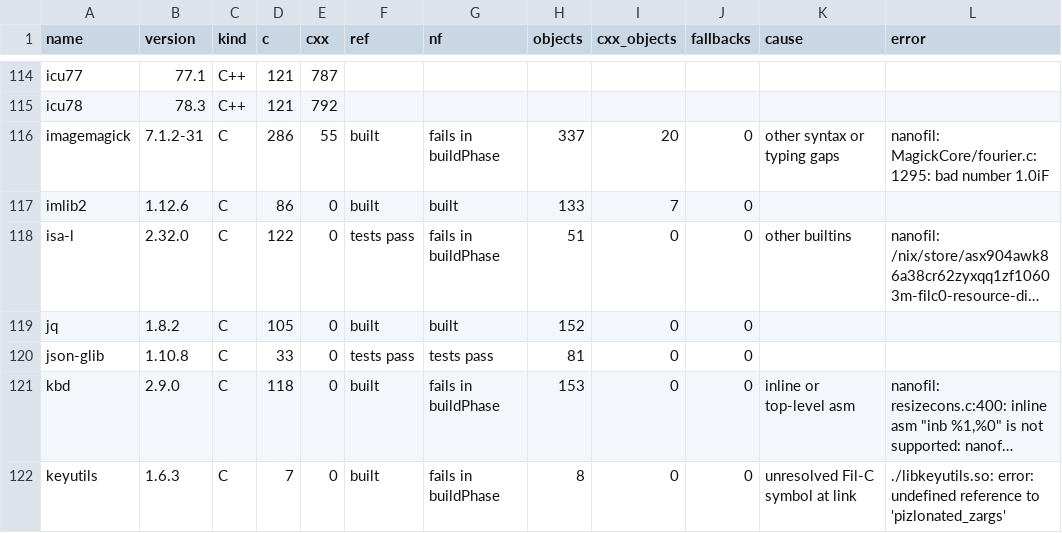
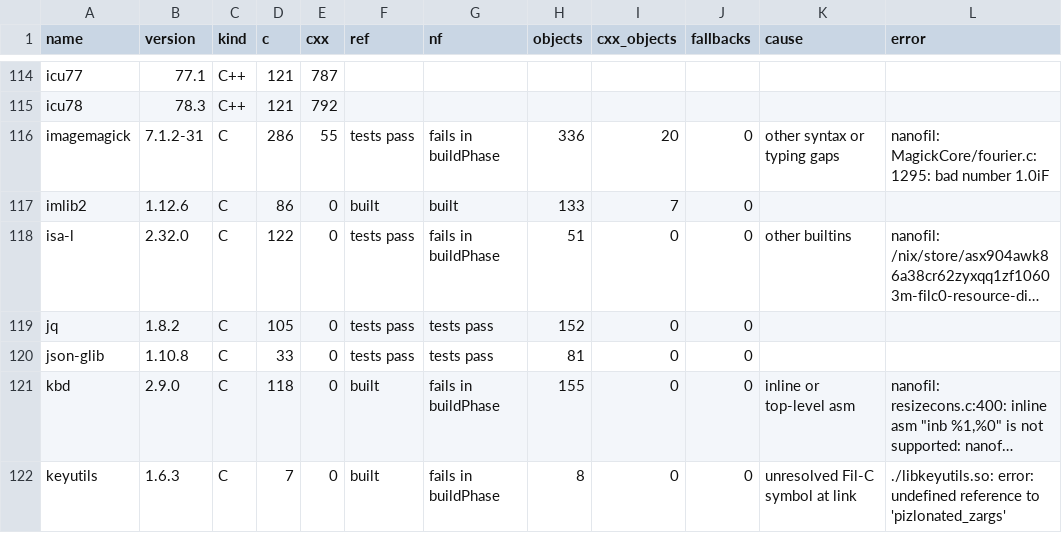
Before and after one commit to mbrock/filnix, a TSV file: nanofil/survey/survey.tsv, drawn as a sheet; only a part is shown, gaps mark what is left out; long unchanged cells end in …; the diff covers the shown part only; the diff names each change by its address in the sheet, - before the commit and + after, or states it on an @@ line.

```diff
--- a/nanofil/survey/survey.tsv
+++ b/nanofil/survey/survey.tsv
-F116 (ref): built
+F116 (ref): tests pass
-H116 (objects): 337
+H116 (objects): 336
-F119 (ref): built
+F119 (ref): tests pass
-G119 (nf): built
+G119 (nf): tests pass
-H121 (objects): 153
+H121 (objects): 155
```
Also changed, not shown: 90 edited cells elsewhere in this file, 1 other file.
